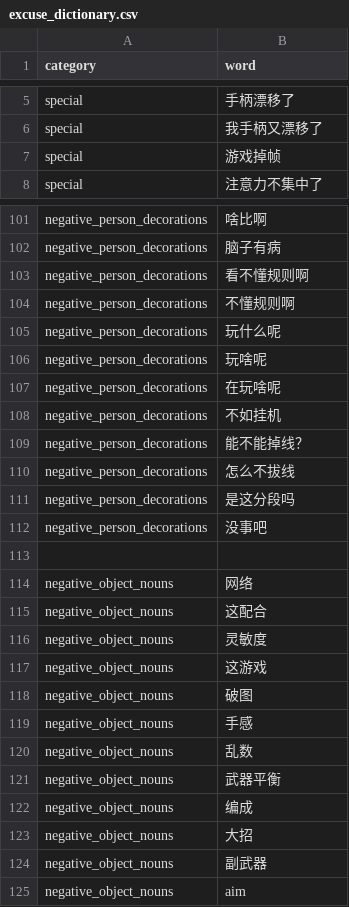
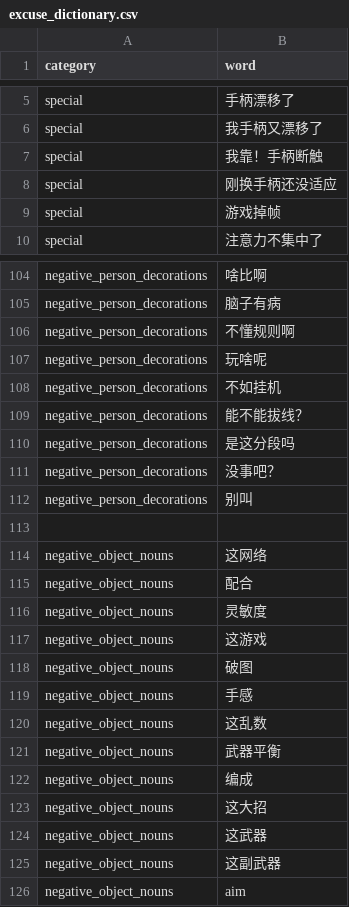
Before and after one commit to arainwong/excuse-generator, a CSV file: config/excuse_dictionary.csv, drawn as a sheet; only a part is shown, gaps mark what is left out; the diff covers the shown part only.

Commit message:
added words in dictionary

```diff
--- a/config/excuse_dictionary.csv
+++ b/config/excuse_dictionary.csv
@@ -6,2 +6,4 @@ special, 手柄漂移了
 special, 我手柄又漂移了
+special, 我靠！手柄断触
+special, 刚换手柄还没适应
 special, 游戏掉帧
@@ -102,15 +105,12 @@ negative_person_decorations, 啥比啊
 negative_person_decorations, 脑子有病
-negative_person_decorations, 看不懂规则啊
 negative_person_decorations, 不懂规则啊
-negative_person_decorations, 玩什么呢
 negative_person_decorations, 玩啥呢
-negative_person_decorations, 在玩啥呢
 negative_person_decorations, 不如挂机
-negative_person_decorations, 能不能掉线？
-negative_person_decorations, 怎么不拔线
+negative_person_decorations, 能不能拔线？
 negative_person_decorations, 是这分段吗
-negative_person_decorations, 没事吧
+negative_person_decorations, 没事吧？
+negative_person_decorations, 别叫
 
-negative_object_nouns, 网络
-negative_object_nouns, 这配合
+negative_object_nouns, 这网络
+negative_object_nouns, 配合
 negative_object_nouns, 灵敏度
@@ -119,7 +119,8 @@ negative_object_nouns, 破图
 negative_object_nouns, 手感
-negative_object_nouns, 乱数
+negative_object_nouns, 这乱数
 negative_object_nouns, 武器平衡
 negative_object_nouns, 编成
-negative_object_nouns, 大招
-negative_object_nouns, 副武器
+negative_object_nouns, 这大招
+negative_object_nouns, 这武器
+negative_object_nouns, 这副武器
 negative_object_nouns, aim
```
Also changed, not shown: 16 added rows, 23 removed rows and 13 edited cells elsewhere in this file, 2 other files.
